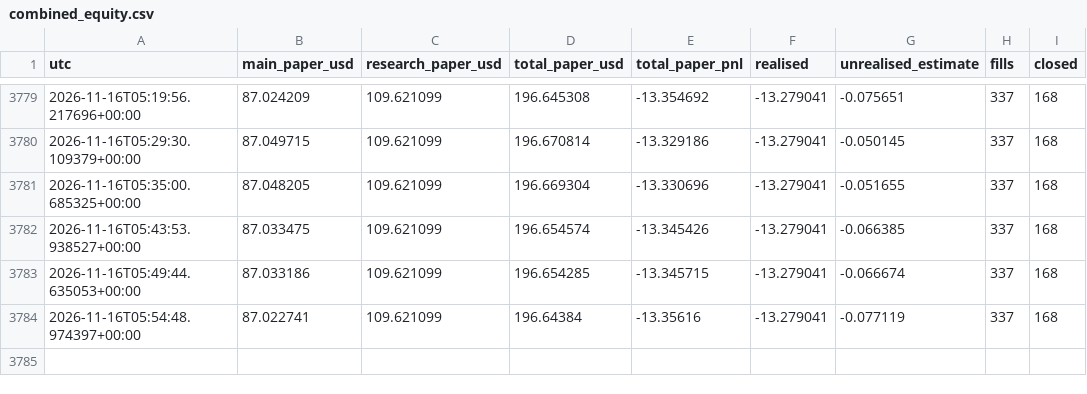
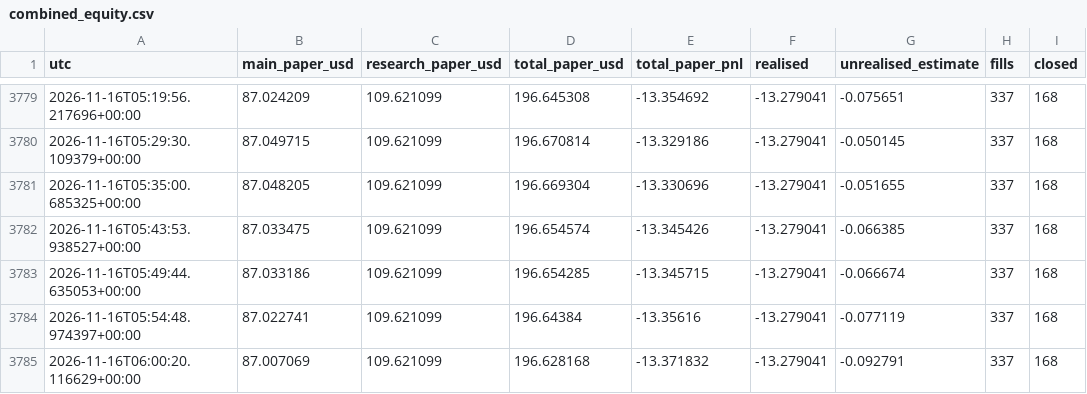
Before and after one commit to maingame6/TEst-work, a CSV file: cryptex/overnight/data/combined_equity.csv, drawn as a sheet; only a part is shown, gaps mark what is left out; the diff names each change by its address in the sheet, - before the commit and + after, or states it on an @@ line.

```diff
--- a/cryptex/overnight/data/combined_equity.csv
+++ b/cryptex/overnight/data/combined_equity.csv
+row 3785: 2026-11-16T06:00:20.116629+00:00 | 87.007069 | 109.621099 | 196.628168 | -13.371832 | -13.279041 | -0.092791 | 337 | 168
```
Also changed, not shown: cryptex/overnight/data/equity.csv, cryptex/overnight/data/market_demo_equity.csv, 20 other files.
